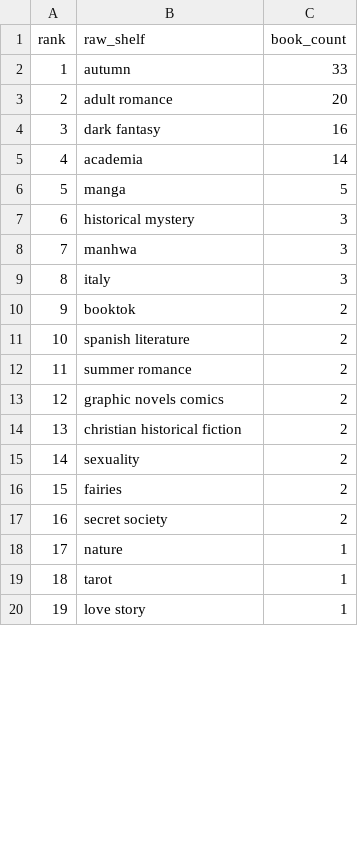
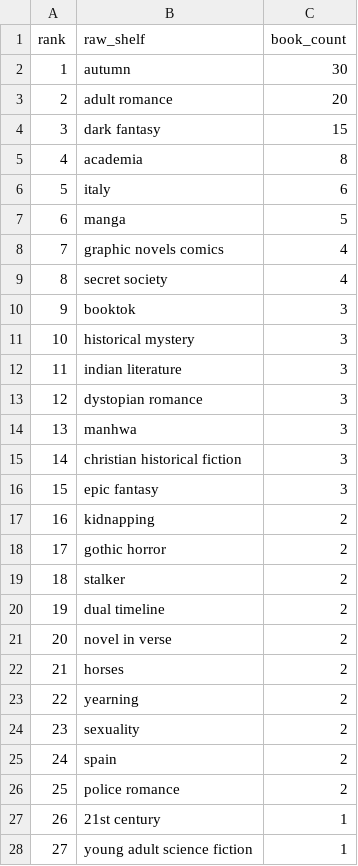
Before and after one commit to mariah32p/threnne-analytics, a CSV file: data/exports/unmapped_shelves.csv, drawn as a sheet; only a part is shown; removed rows and columns are numbered as before the commit, all else as after; the diff covers the shown part only; the diff names each change by its address in the sheet, - before the commit and + after, or states it on an @@ line.

```diff
--- a/data/exports/unmapped_shelves.csv
+++ b/data/exports/unmapped_shelves.csv
-C2 (book_count): 33
+C2 (book_count): 30
-C4 (book_count): 16
+C4 (book_count): 15
-C5 (book_count): 14
+C5 (book_count): 8
+row 6: 5 | italy | 6
@@ column A (rank) renumbered from row 7 down @@
+row 8: 7 | graphic novels comics | 4
+row 9: 8 | secret society | 4
+row 10: 9 | booktok | 3
+row 12: 11 | indian literature | 3
+row 13: 12 | dystopian romance | 3
+row 15: 14 | christian historical fiction | 3
-B16 (raw_shelf): italy
+B16 (raw_shelf): epic fantasy
+row 17: 16 | kidnapping | 2
-B18 (raw_shelf): booktok
+B18 (raw_shelf): gothic horror
+row 19: 18 | stalker | 2
-B20 (raw_shelf): spanish literature
+B20 (raw_shelf): dual timeline
-B21 (raw_shelf): summer romance
+B21 (raw_shelf): novel in verse
-B22 (raw_shelf): graphic novels comics
+B22 (raw_shelf): horses
-B23 (raw_shelf): christian historical fiction
+B23 (raw_shelf): yearning
-B25 (raw_shelf): fairies
+B25 (raw_shelf): spain
-B26 (raw_shelf): secret society
+B26 (raw_shelf): police romance
-B27 (raw_shelf): nature
+B27 (raw_shelf): 21st century
-row 19: 18 | tarot | 1
-B28 (raw_shelf): love story
+B28 (raw_shelf): young adult science fiction
```
Also changed, not shown: 5 added rows, 6 removed rows, 1 moved row and 9 edited cells elsewhere in this file, data/exports/forecast_report.csv, data/exports/forecast_stacks_report.csv, 4 other files.
